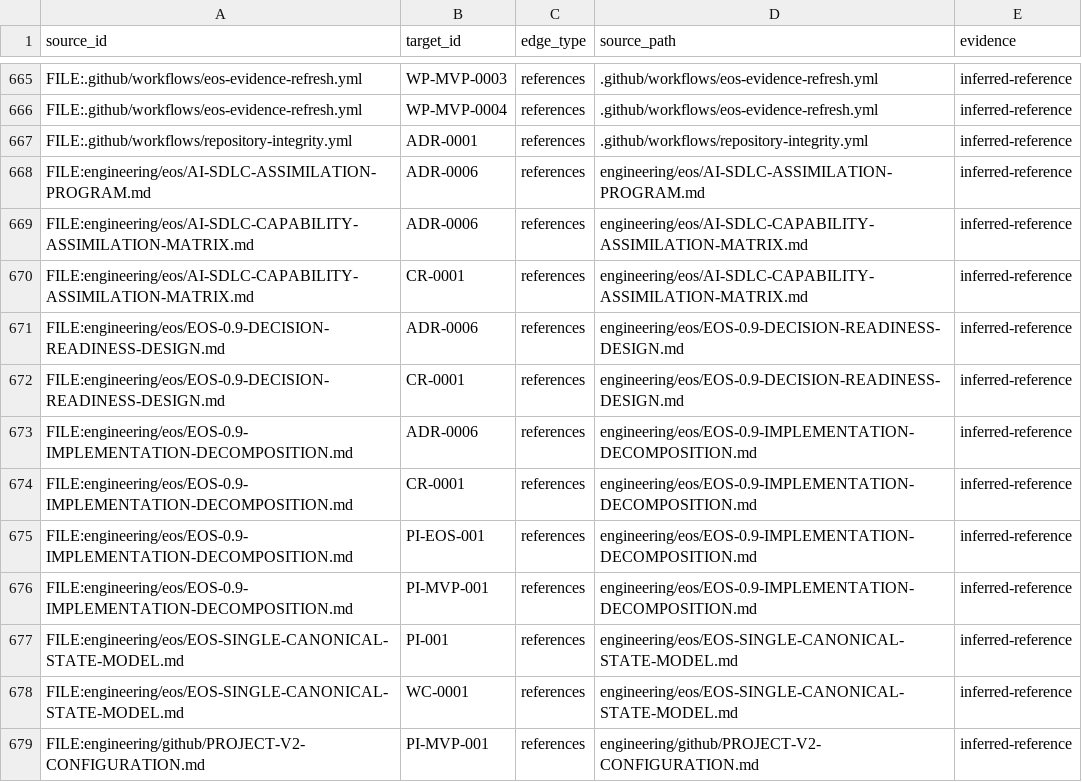
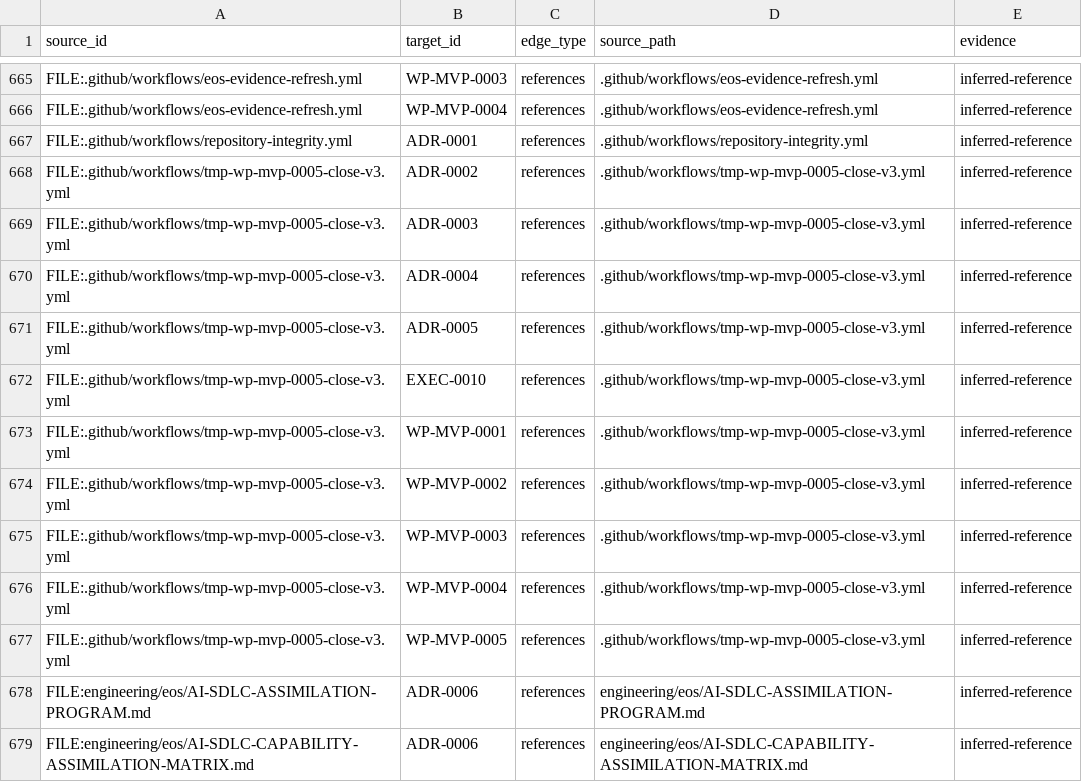
Before and after one commit to monad-framework/monad, a TSV file: .eos/trace-edges.tsv, drawn as a sheet; only a part is shown, gaps mark what is left out; the shorter side is filled out with more unchanged rows.

```diff
--- a/.eos/trace-edges.tsv
+++ b/.eos/trace-edges.tsv
@@ -667,2 +667,12 @@ FILE:.github/workflows/eos-evidence-refresh.yml	WP-MVP-0004	references	.github/w
 FILE:.github/workflows/repository-integrity.yml	ADR-0001	references	.github/workflows/repository-integrity.yml	inferred-reference
+FILE:.github/workflows/tmp-wp-mvp-0005-close-v3.yml	ADR-0002	references	.github/workflows/tmp-wp-mvp-0005-close-v3.yml	inferred-reference
+FILE:.github/workflows/tmp-wp-mvp-0005-close-v3.yml	ADR-0003	references	.github/workflows/tmp-wp-mvp-0005-close-v3.yml	inferred-reference
+FILE:.github/workflows/tmp-wp-mvp-0005-close-v3.yml	ADR-0004	references	.github/workflows/tmp-wp-mvp-0005-close-v3.yml	inferred-reference
+FILE:.github/workflows/tmp-wp-mvp-0005-close-v3.yml	ADR-0005	references	.github/workflows/tmp-wp-mvp-0005-close-v3.yml	inferred-reference
+FILE:.github/workflows/tmp-wp-mvp-0005-close-v3.yml	EXEC-0010	references	.github/workflows/tmp-wp-mvp-0005-close-v3.yml	inferred-reference
+FILE:.github/workflows/tmp-wp-mvp-0005-close-v3.yml	WP-MVP-0001	references	.github/workflows/tmp-wp-mvp-0005-close-v3.yml	inferred-reference
+FILE:.github/workflows/tmp-wp-mvp-0005-close-v3.yml	WP-MVP-0002	references	.github/workflows/tmp-wp-mvp-0005-close-v3.yml	inferred-reference
+FILE:.github/workflows/tmp-wp-mvp-0005-close-v3.yml	WP-MVP-0003	references	.github/workflows/tmp-wp-mvp-0005-close-v3.yml	inferred-reference
+FILE:.github/workflows/tmp-wp-mvp-0005-close-v3.yml	WP-MVP-0004	references	.github/workflows/tmp-wp-mvp-0005-close-v3.yml	inferred-reference
+FILE:.github/workflows/tmp-wp-mvp-0005-close-v3.yml	WP-MVP-0005	references	.github/workflows/tmp-wp-mvp-0005-close-v3.yml	inferred-reference
 FILE:engineering/eos/AI-SDLC-ASSIMILATION-PROGRAM.md	ADR-0006	references	engineering/eos/AI-SDLC-ASSIMILATION-PROGRAM.md	inferred-reference
```
Also changed, not shown: 5 other files.
